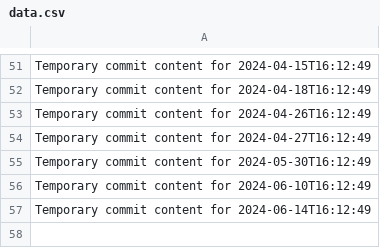
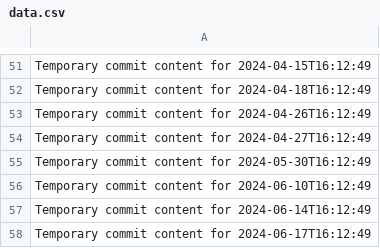
Before and after one commit to rubenv11003/repo-687-y, a CSV file: data.csv, drawn as a sheet; only a part is shown, gaps mark what is left out.

```diff
--- a/data.csv
+++ b/data.csv
@@ -57 +57,2 @@ Temporary commit content for 2024-06-10T16:12:49
 Temporary commit content for 2024-06-14T16:12:49
+Temporary commit content for 2024-06-17T16:12:49
```
